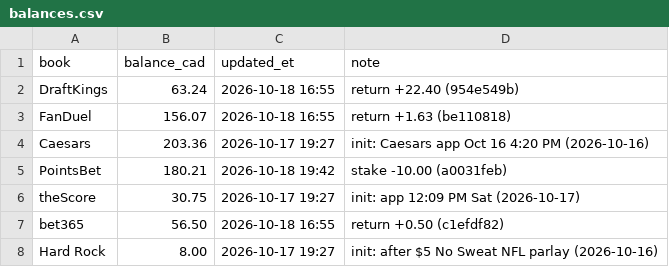
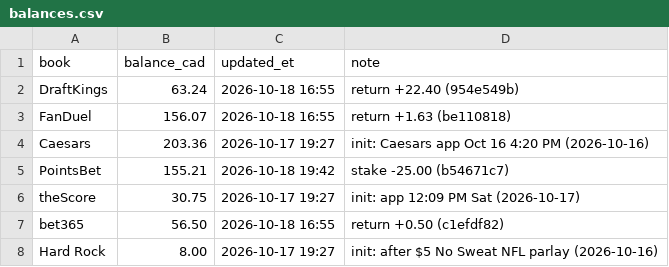
Before and after one commit to s-chuch/bet-dashboard, a CSV file: data/balances.csv, drawn as a sheet.

```diff
--- a/data/balances.csv
+++ b/data/balances.csv
@@ -4,3 +4,3 @@ FanDuel,156.07,2026-10-18 16:55,return +1.63 (be110818)
 Caesars,203.36,2026-10-17 19:27,init: Caesars app Oct 16 4:20 PM (2026-10-16)
-PointsBet,180.21,2026-10-18 19:42,stake -10.00 (a0031feb)
+PointsBet,155.21,2026-10-18 19:42,stake -25.00 (b54671c7)
 theScore,30.75,2026-10-17 19:27,init: app 12:09 PM Sat (2026-10-17)
```
Also changed, not shown: data/bets.csv, data/ledger.csv.
